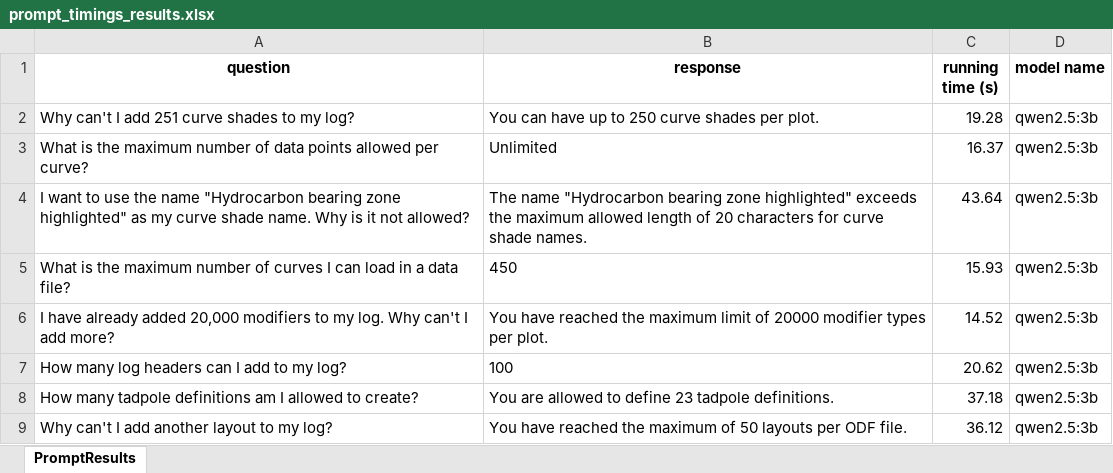
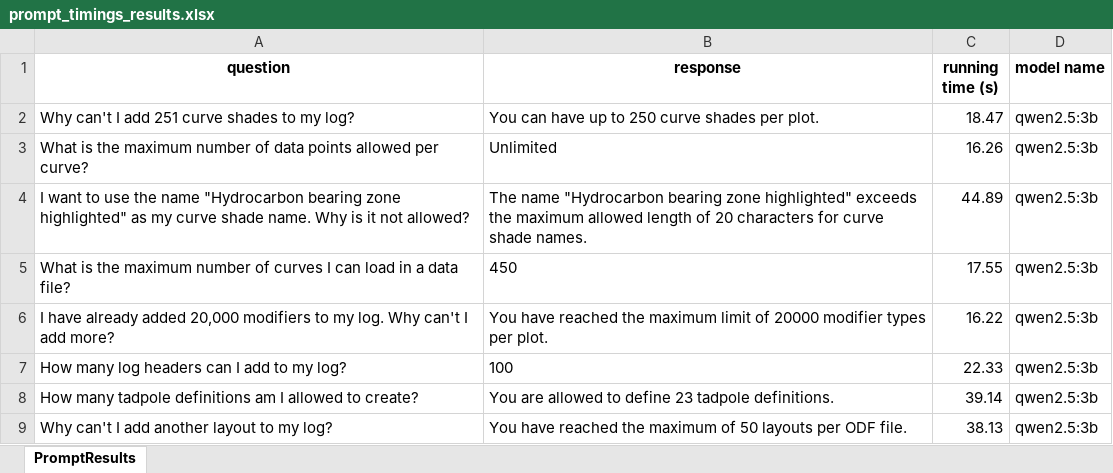
Before and after one commit to hlin-0420/Llama-Chatbot-Notebook, an Excel workbook: Excel_Data/Gwen_25/prompt_timings_results.xlsx, sheet PromptResults, drawn as a sheet; values as stored, in another font and other column widths than the file's, no borders; the diff names each change by its address in the sheet, - before the commit and + after, or states it on an @@ line.

Commit message:
Gwen Model Demo -4 27 03 25

```diff
--- a/Excel_Data/Gwen_25/prompt_timings_results.xlsx (sheet PromptResults)
+++ b/Excel_Data/Gwen_25/prompt_timings_results.xlsx (sheet PromptResults)
-C2 (running time (s)): 19.28
+C2 (running time (s)): 18.47
-C3 (running time (s)): 16.37
+C3 (running time (s)): 16.26
-C4 (running time (s)): 43.64
+C4 (running time (s)): 44.89
-C5 (running time (s)): 15.93
+C5 (running time (s)): 17.55
-C6 (running time (s)): 14.52
+C6 (running time (s)): 16.22
-C7 (running time (s)): 20.62
+C7 (running time (s)): 22.33
-C8 (running time (s)): 37.18
+C8 (running time (s)): 39.14
-C9 (running time (s)): 36.12
+C9 (running time (s)): 38.13
```
Also changed, not shown: 2 other files.
